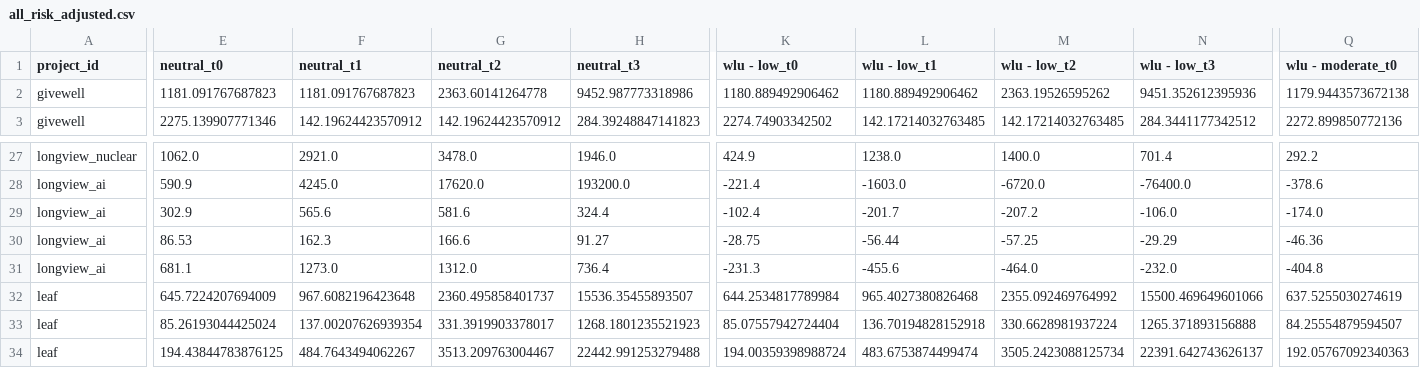
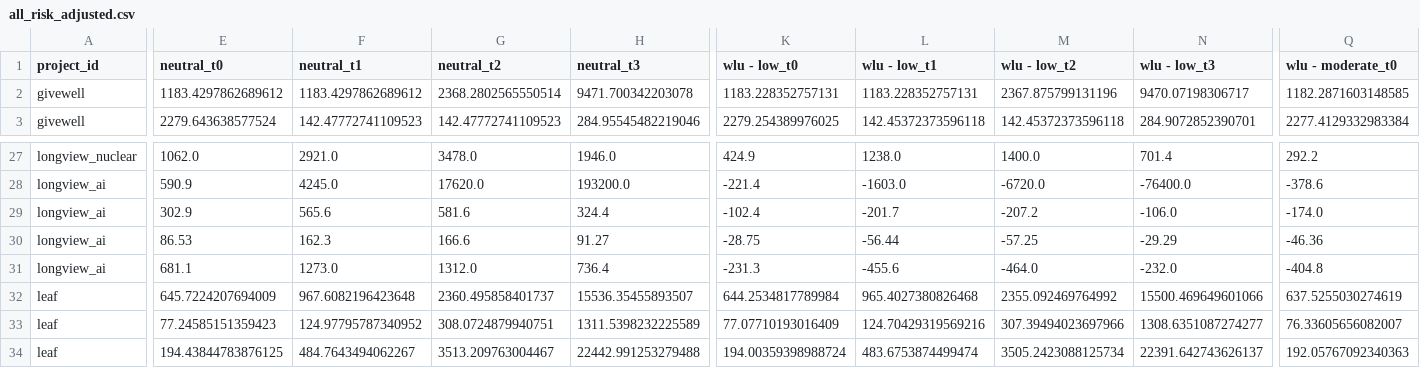
Before and after one commit to laurakduffy/quiz-data-combined, a CSV file: all-intervention-models/outputs/all_risk_adjusted.csv, drawn as a sheet; only a part is shown, gaps mark what is left out; the diff covers the shown part only; the diff names each change by its address in the sheet, - before the commit and + after, or states it on an @@ line.

Commit message:
edited JSON file to include clusters, amended LEAF model

```diff
--- a/all-intervention-models/outputs/all_risk_adjusted.csv
+++ b/all-intervention-models/outputs/all_risk_adjusted.csv
-E2 (neutral_t0): 1181.091767687823
+E2 (neutral_t0): 1183.4297862689612
-F2 (neutral_t1): 1181.091767687823
+F2 (neutral_t1): 1183.4297862689612
-G2 (neutral_t2): 2363.60141264778
+G2 (neutral_t2): 2368.2802565550514
-H2 (neutral_t3): 9452.987773318986
+H2 (neutral_t3): 9471.700342203078
-K2 (wlu - low_t0): 1180.889492906462
+K2 (wlu - low_t0): 1183.228352757131
-L2 (wlu - low_t1): 1180.889492906462
+L2 (wlu - low_t1): 1183.228352757131
-M2 (wlu - low_t2): 2363.19526595262
+M2 (wlu - low_t2): 2367.875799131196
-N2 (wlu - low_t3): 9451.352612395936
+N2 (wlu - low_t3): 9470.07198306717
-Q2 (wlu - moderate_t0): 1179.9443573672138
+Q2 (wlu - moderate_t0): 1182.2871603148585
-E3 (neutral_t0): 2275.139907771346
+E3 (neutral_t0): 2279.643638577524
-F3 (neutral_t1): 142.19624423570912
+F3 (neutral_t1): 142.47772741109523
-G3 (neutral_t2): 142.19624423570912
+G3 (neutral_t2): 142.47772741109523
-H3 (neutral_t3): 284.39248847141823
+H3 (neutral_t3): 284.95545482219046
-K3 (wlu - low_t0): 2274.74903342502
+K3 (wlu - low_t0): 2279.254389976025
-L3 (wlu - low_t1): 142.17214032763485
+L3 (wlu - low_t1): 142.45372373596118
-M3 (wlu - low_t2): 142.17214032763485
+M3 (wlu - low_t2): 142.45372373596118
-N3 (wlu - low_t3): 284.3441177342512
+N3 (wlu - low_t3): 284.9072852390701
-Q3 (wlu - moderate_t0): 2272.899850772136
+Q3 (wlu - moderate_t0): 2277.4129332983384
-E33 (neutral_t0): 85.26193044425024
+E33 (neutral_t0): 77.24585151359423
-F33 (neutral_t1): 137.00207626939354
+F33 (neutral_t1): 124.97795787340952
-G33 (neutral_t2): 331.3919903378017
+G33 (neutral_t2): 308.0724879940751
-H33 (neutral_t3): 1268.1801235521923
+H33 (neutral_t3): 1311.5398232225589
-K33 (wlu - low_t0): 85.07557942724404
+K33 (wlu - low_t0): 77.07710193016409
-L33 (wlu - low_t1): 136.70194828152918
+L33 (wlu - low_t1): 124.70429319569216
-M33 (wlu - low_t2): 330.6628981937224
+M33 (wlu - low_t2): 307.39494023697966
-N33 (wlu - low_t3): 1265.371893156888
+N33 (wlu - low_t3): 1308.6351087274277
-Q33 (wlu - moderate_t0): 84.25554879594507
+Q33 (wlu - moderate_t0): 76.33605656082007
```
Also changed, not shown: 101 edited cells elsewhere in this file, all-intervention-models/aw-models/data/outputs/aw_model_extended_statistics.csv, all-intervention-models/aw-models/data/outputs/ea_awf_statistics.csv, 25 other files.
